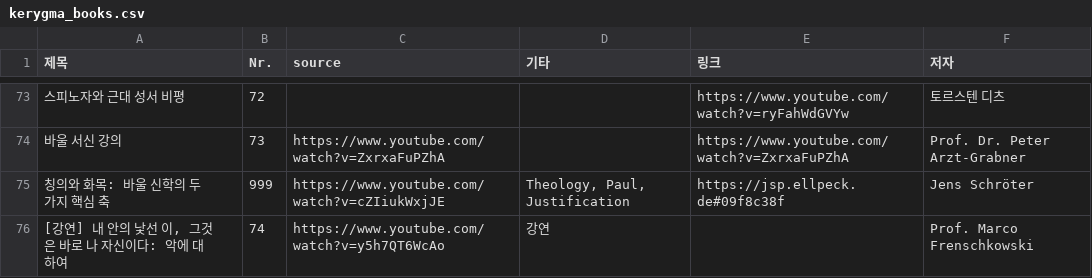
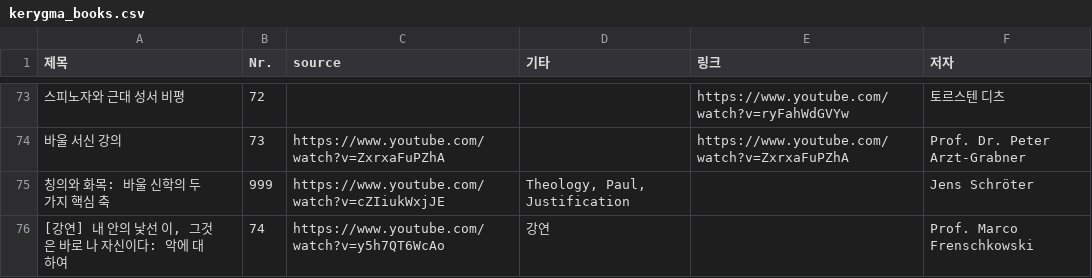
Before and after one commit to mitmirsein/kerygma-library, a CSV file: kerygma_books.csv, drawn as a sheet; only a part is shown, gaps mark what is left out; the diff names each change by its address in the sheet, - before the commit and + after, or states it on an @@ line.

```diff
--- a/kerygma_books.csv
+++ b/kerygma_books.csv
-E75 (링크): https://jsp.ellpeck.de#09f8c38f
+E75 (링크): (empty)
```
Also changed, not shown: 2 other files.
